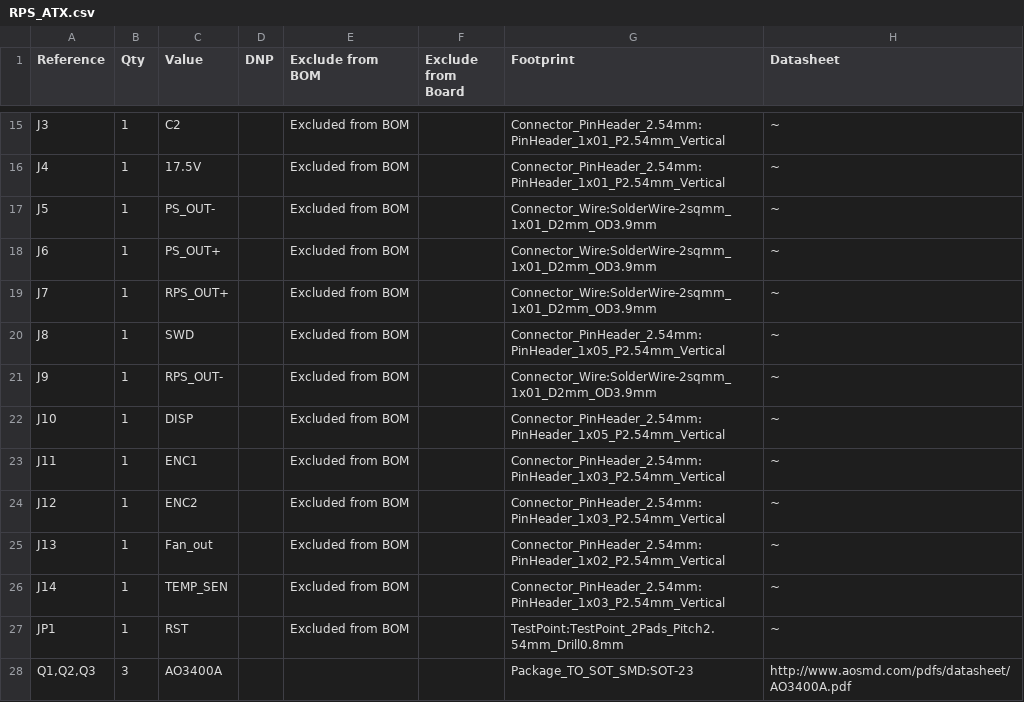
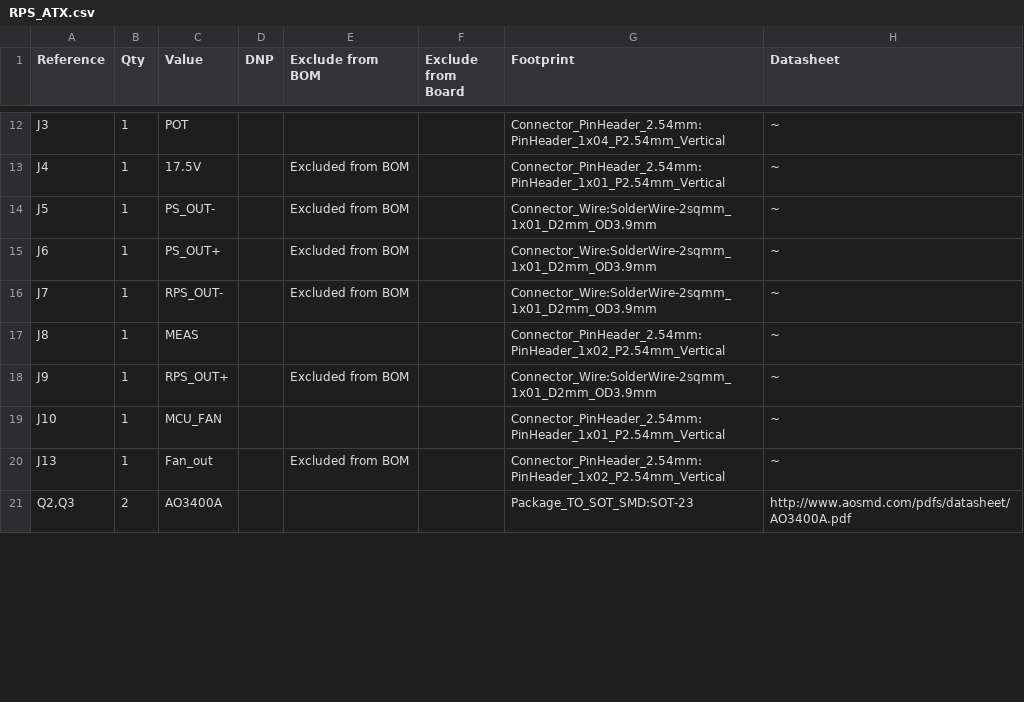
Before and after one commit to Aborav/PCB_RPS, a CSV file: RPS_ATX.csv, drawn as a sheet; only a part is shown, gaps mark what is left out; the diff covers the shown part only.

```diff
--- a/RPS_ATX.csv
+++ b/RPS_ATX.csv
@@ -15,2 +12,2 @@
-"J3","1","C2","","Excluded from BOM","","Connector_PinHeader_2.54mm:PinHeader_1x01_P2.54mm_Vertical","~"
+"J3","1","POT","","","","Connector_PinHeader_2.54mm:PinHeader_1x04_P2.54mm_Vertical","~"
 "J4","1","17.5V","","Excluded from BOM","","Connector_PinHeader_2.54mm:PinHeader_1x01_P2.54mm_Vertical","~"
@@ -18,11 +15,7 @@
 "J6","1","PS_OUT+","","Excluded from BOM","","Connector_Wire:SolderWire-2sqmm_1x01_D2mm_OD3.9mm","~"
-"J7","1","RPS_OUT+","","Excluded from BOM","","Connector_Wire:SolderWire-2sqmm_1x01_D2mm_OD3.9mm","~"
-"J8","1","SWD","","Excluded from BOM","","Connector_PinHeader_2.54mm:PinHeader_1x05_P2.54mm_Vertical","~"
-"J9","1","RPS_OUT-","","Excluded from BOM","","Connector_Wire:SolderWire-2sqmm_1x01_D2mm_OD3.9mm","~"
-"J10","1","DISP","","Excluded from BOM","","Connector_PinHeader_2.54mm:PinHeader_1x05_P2.54mm_Vertical","~"
-"J11","1","ENC1","","Excluded from BOM","","Connector_PinHeader_2.54mm:PinHeader_1x03_P2.54mm_Vertical","~"
-"J12","1","ENC2","","Excluded from BOM","","Connector_PinHeader_2.54mm:PinHeader_1x03_P2.54mm_Vertical","~"
+"J7","1","RPS_OUT-","","Excluded from BOM","","Connector_Wire:SolderWire-2sqmm_1x01_D2mm_OD3.9mm","~"
+"J8","1","MEAS","","","","Connector_PinHeader_2.54mm:PinHeader_1x02_P2.54mm_Vertical","~"
+"J9","1","RPS_OUT+","","Excluded from BOM","","Connector_Wire:SolderWire-2sqmm_1x01_D2mm_OD3.9mm","~"
+"J10","1","MCU_FAN","","","","Connector_PinHeader_2.54mm:PinHeader_1x01_P2.54mm_Vertical","~"
 "J13","1","Fan_out","","Excluded from BOM","","Connector_PinHeader_2.54mm:PinHeader_1x02_P2.54mm_Vertical","~"
-"J14","1","TEMP_SEN","","Excluded from BOM","","Connector_PinHeader_2.54mm:PinHeader_1x03_P2.54mm_Vertical","~"
-"JP1","1","RST","","Excluded from BOM","","TestPoint:TestPoint_2Pads_Pitch2.54mm_Drill0.8mm","~"
-"Q1,Q2,Q3","3","AO3400A","","","","Package_TO_SOT_SMD:SOT-23","http://www.aosmd.com/pdfs/datasheet/AO3400A.pdf"
+"Q2,Q3","2","AO3400A","","","","Package_TO_SOT_SMD:SOT-23","http://www.aosmd.com/pdfs/datasheet/AO3400A.pdf"
```
Also changed, not shown: 3 added rows, 16 removed rows and 32 edited cells elsewhere in this file, 4 other files.
